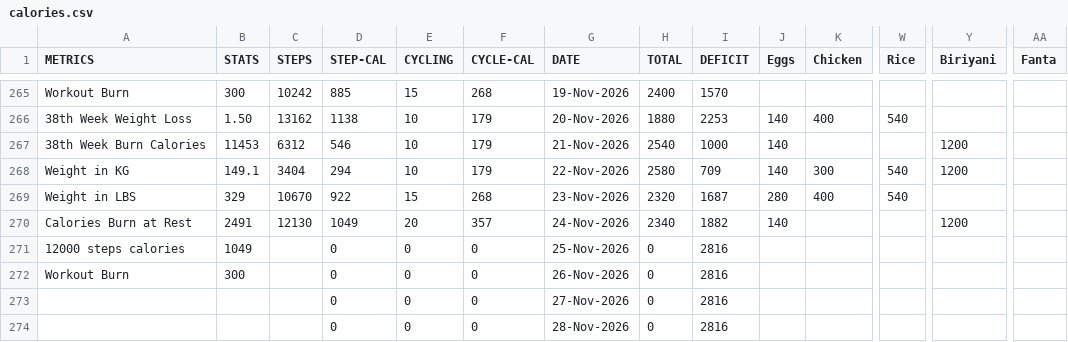
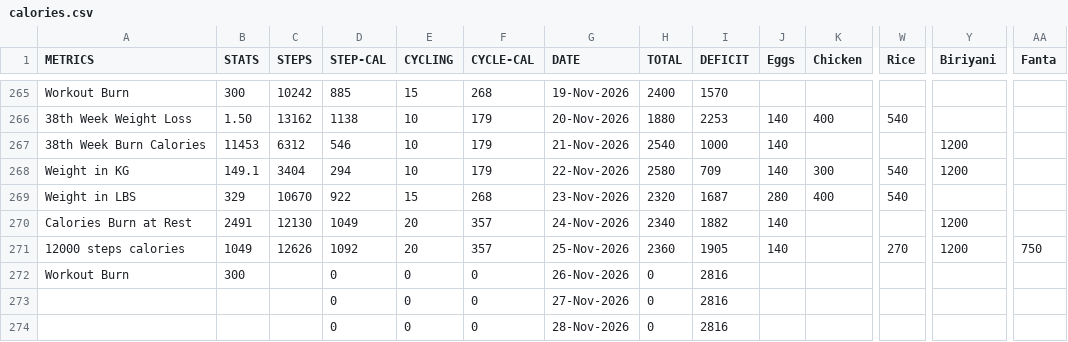
Before and after one commit to gauthiii/weight_flowchart, a CSV file: data/calories.csv, drawn as a sheet; only a part is shown, gaps mark what is left out; removed rows and columns are numbered as before the commit, all else as after; rows hold the shown columns only; the diff names each change by its address in the sheet, - before the commit and + after, or states it on an @@ line.

```diff
--- a/data/calories.csv
+++ b/data/calories.csv
-row 271: 12000 steps calories | 1049 |  | 0 | 0 | 0 | 25-Nov-2026 | 0 | 2816
+row 271: 12000 steps calories | 1049 | 12626 | 1092 | 20 | 357 | 25-Nov-2026 | 2360 | 1905 | 140 |  | 270 | 1200 | 750
```
Also changed, not shown: data/expenses.csv, 4 other files.
